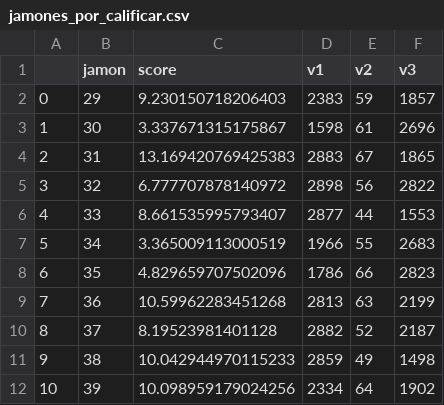
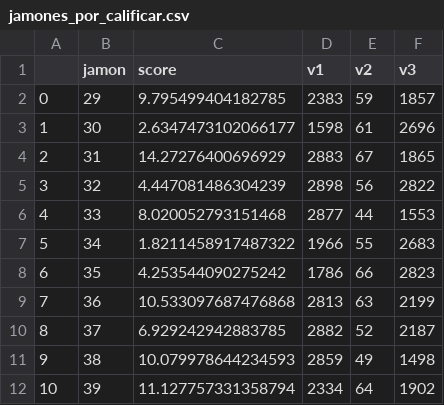
Before and after one commit to jabud/tres_desafios, a CSV file: soluciones/jamones_por_calificar.csv, drawn as a sheet.

```diff
--- a/soluciones/jamones_por_calificar.csv
+++ b/soluciones/jamones_por_calificar.csv
@@ -1,12 +1,12 @@
 ,jamon,score,v1,v2,v3
-0,29,9.230150718206403,2383,59,1857
-1,30,3.337671315175867,1598,61,2696
-2,31,13.169420769425383,2883,67,1865
-3,32,6.777707878140972,2898,56,2822
-4,33,8.661535995793407,2877,44,1553
-5,34,3.365009113000519,1966,55,2683
-6,35,4.829659707502096,1786,66,2823
-7,36,10.59962283451268,2813,63,2199
-8,37,8.19523981401128,2882,52,2187
-9,38,10.042944970115233,2859,49,1498
-10,39,10.098959179024256,2334,64,1902
+0,29,9.795499404182785,2383,59,1857
+1,30,2.6347473102066177,1598,61,2696
+2,31,14.27276400696929,2883,67,1865
+3,32,4.447081486304239,2898,56,2822
+4,33,8.020052793151468,2877,44,1553
+5,34,1.8211458917487322,1966,55,2683
+6,35,4.253544090275242,1786,66,2823
+7,36,10.533097687476868,2813,63,2199
+8,37,6.929242942883785,2882,52,2187
+9,38,10.079978644234593,2859,49,1498
+10,39,11.127757331358794,2334,64,1902
```
Also changed, not shown: soluciones/sirenas_endemicas_y_sirenas_migrantes.csv, 7 other files.
